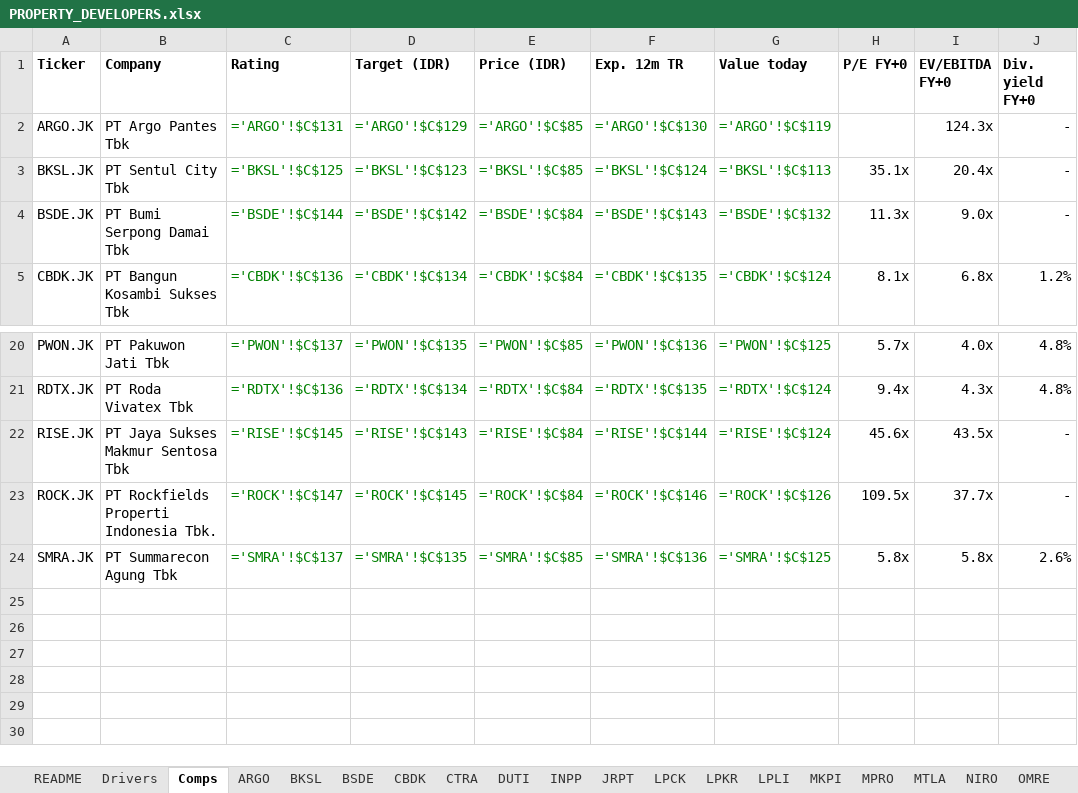
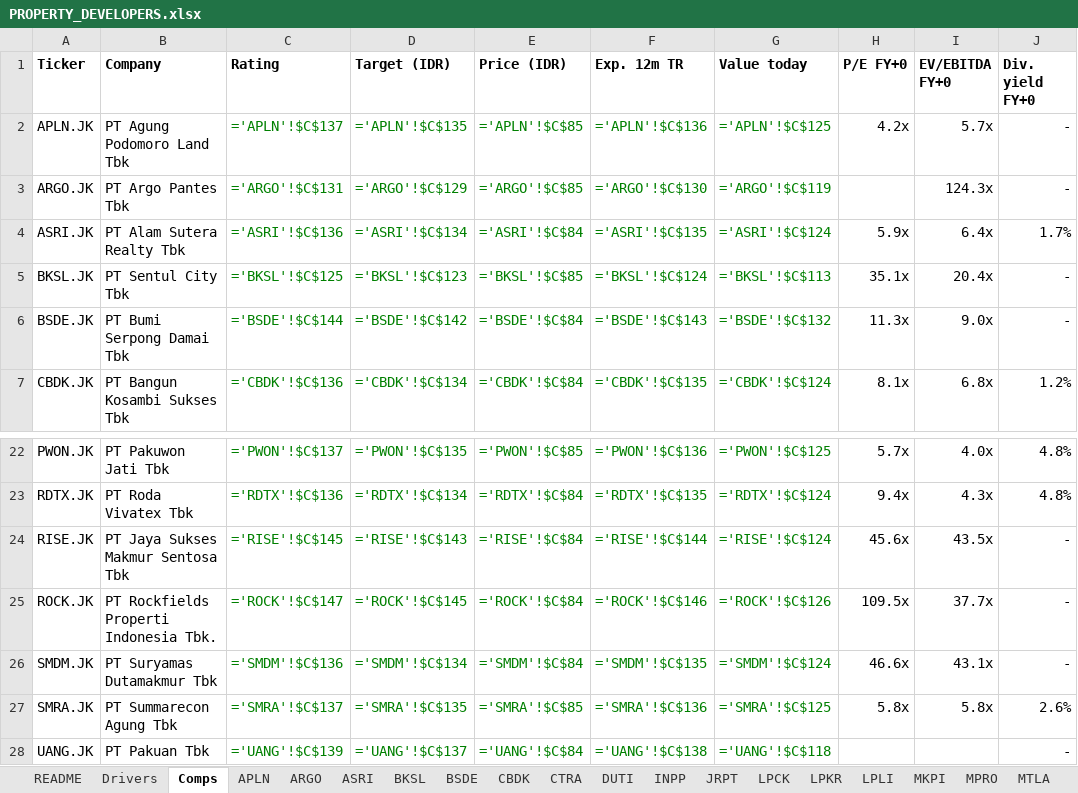
Before and after one commit to snipekick/sixsouth-dashboard, an Excel workbook: models/PROPERTY_DEVELOPERS.xlsx, sheet Comps, drawn as a sheet; only a part is shown, gaps mark what is left out; values as stored, in another font and other column widths than the file's, no borders; formulas without a stored value are shown as written; the diff names each change by its address in the sheet, - before the commit and + after, or states it on an @@ line.

```diff
--- a/models/PROPERTY_DEVELOPERS.xlsx (sheet Comps)
+++ b/models/PROPERTY_DEVELOPERS.xlsx (sheet Comps)
+sheet tab: APLN
+sheet tab: ASRI
+row 2: APLN.JK | PT Agung Podomoro Land Tbk | ='APLN'!$C$137 | ='APLN'!$C$135 | ='APLN'!$C$85 | ='APLN'!$C$136 | ='APLN'!$C$125 | 4.2x | 5.7x | -
+row 4: ASRI.JK | PT Alam Sutera Realty Tbk | ='ASRI'!$C$136 | ='ASRI'!$C$134 | ='ASRI'!$C$84 | ='ASRI'!$C$135 | ='ASRI'!$C$124 | 5.9x | 6.4x | 1.7%
+row 26: SMDM.JK | PT Suryamas Dutamakmur Tbk | ='SMDM'!$C$136 | ='SMDM'!$C$134 | ='SMDM'!$C$84 | ='SMDM'!$C$135 | ='SMDM'!$C$124 | 46.6x | 43.1x | -
+row 28: UANG.JK | PT Pakuan Tbk | ='UANG'!$C$139 | ='UANG'!$C$137 | ='UANG'!$C$84 | ='UANG'!$C$138 | ='UANG'!$C$118 |  |  | -
```
Also changed, not shown: sheet OMRE, sheet README, other sheet tabs, 24 other files.
